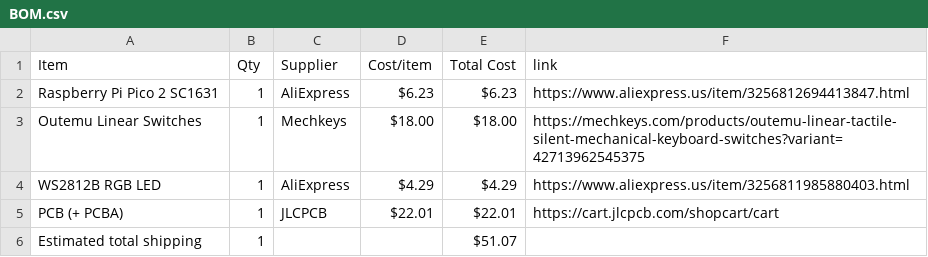
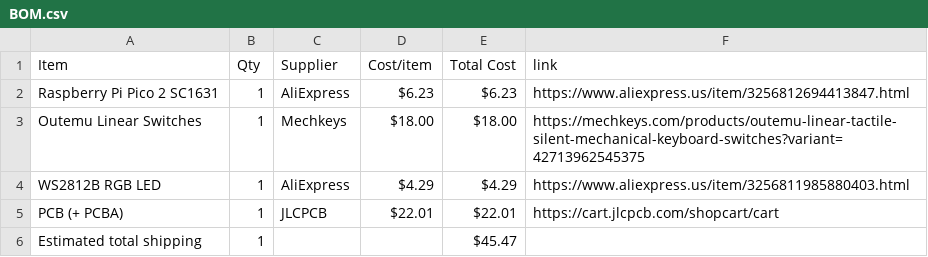
Before and after one commit to araschke001-commits/RGB-Keyboard, a CSV file: BOM.csv, drawn as a sheet.

Commit message:
Sync RGB Keyboard from Half Life

```diff
--- a/BOM.csv
+++ b/BOM.csv
@@ -5,2 +5,2 @@ WS2812B RGB LED,1,AliExpress,$4.29,$4.29,https://www.aliexpress.us/item/32568119
 PCB (+ PCBA),1,JLCPCB,$22.01,$22.01,https://cart.jlcpcb.com/shopcart/cart
-Estimated total shipping,1,,,$51.07,
+Estimated total shipping,1,,,$45.47,
```
